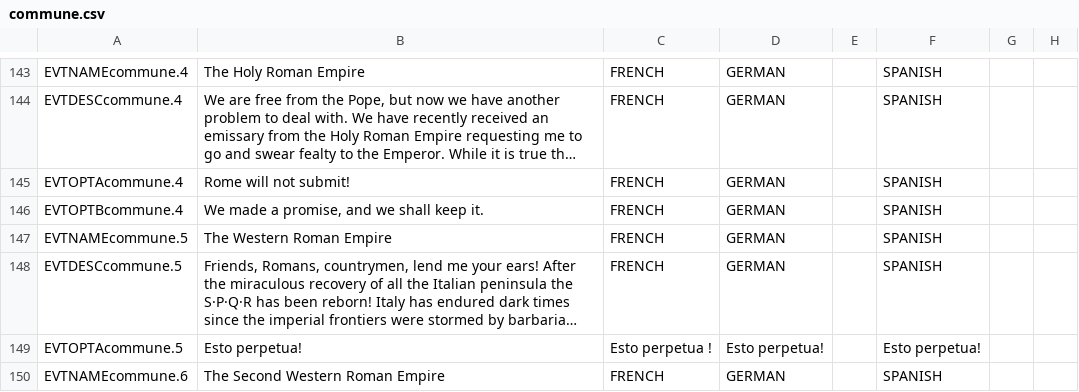
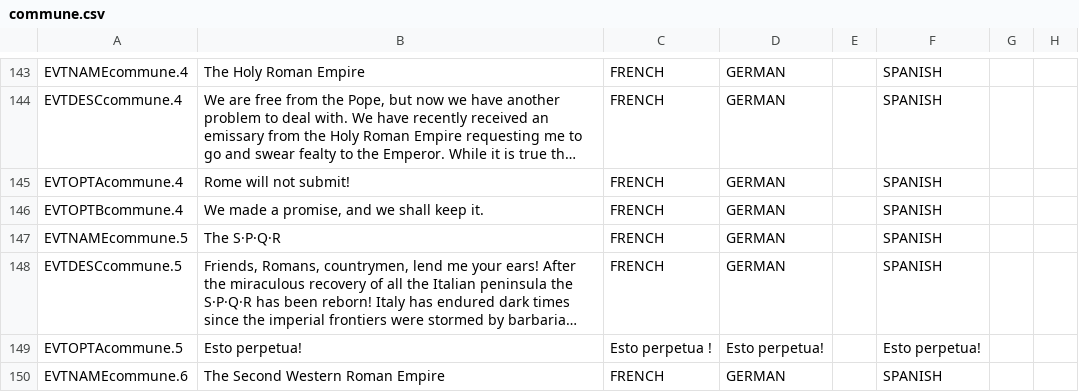
Before and after one commit to fanoI/EoG, a CSV file: The Empires of God/localisation/commune.csv, drawn as a sheet; only a part is shown, gaps mark what is left out; long unchanged cells end in …; the diff names each change by its address in the sheet, - before the commit and + after, or states it on an @@ line.

```diff
--- a/The Empires of God/localisation/commune.csv
+++ b/The Empires of God/localisation/commune.csv
-B147: The Western Roman Empire
+B147: The S·P·Q·R
```
Also changed, not shown: The Empires of God/localisation/EoG.csv, The Empires of God/localisation/Eog_events.csv, 6 other files.
